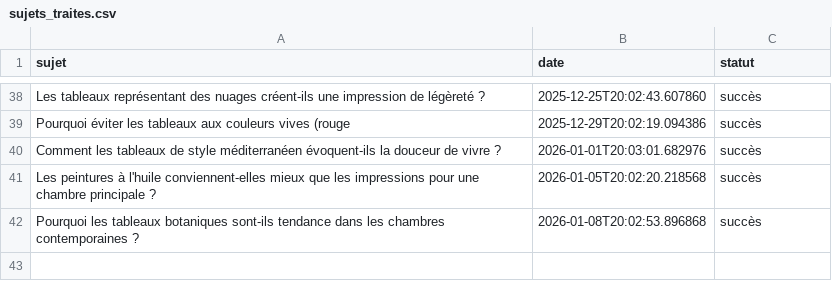
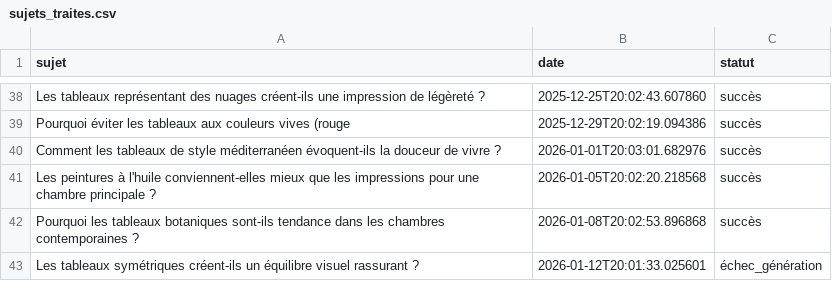
Before and after one commit to Metalosmose21/Chambre-1-, a CSV file: sujets_traites.csv, drawn as a sheet; only a part is shown, gaps mark what is left out; the diff names each change by its address in the sheet, - before the commit and + after, or states it on an @@ line.

```diff
--- a/sujets_traites.csv
+++ b/sujets_traites.csv
+row 43: Les tableaux symétriques créent-ils un équilibre visuel rassurant ? | 2026-01-12T20:01:33.025601 | échec_génération
```
